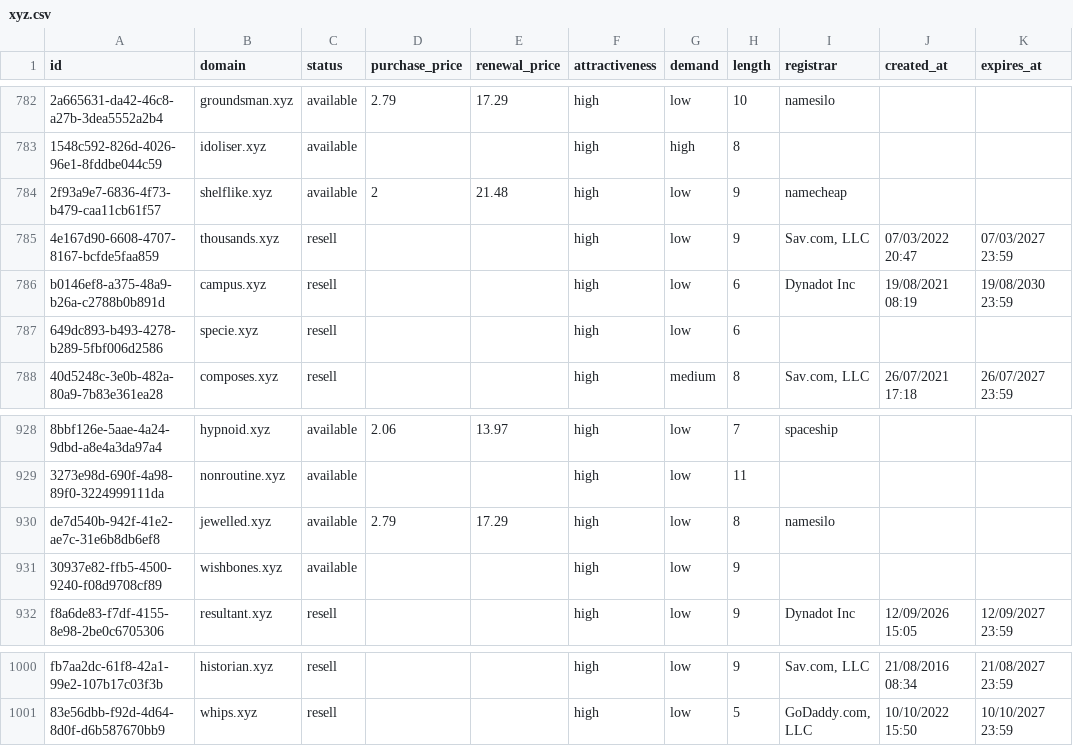
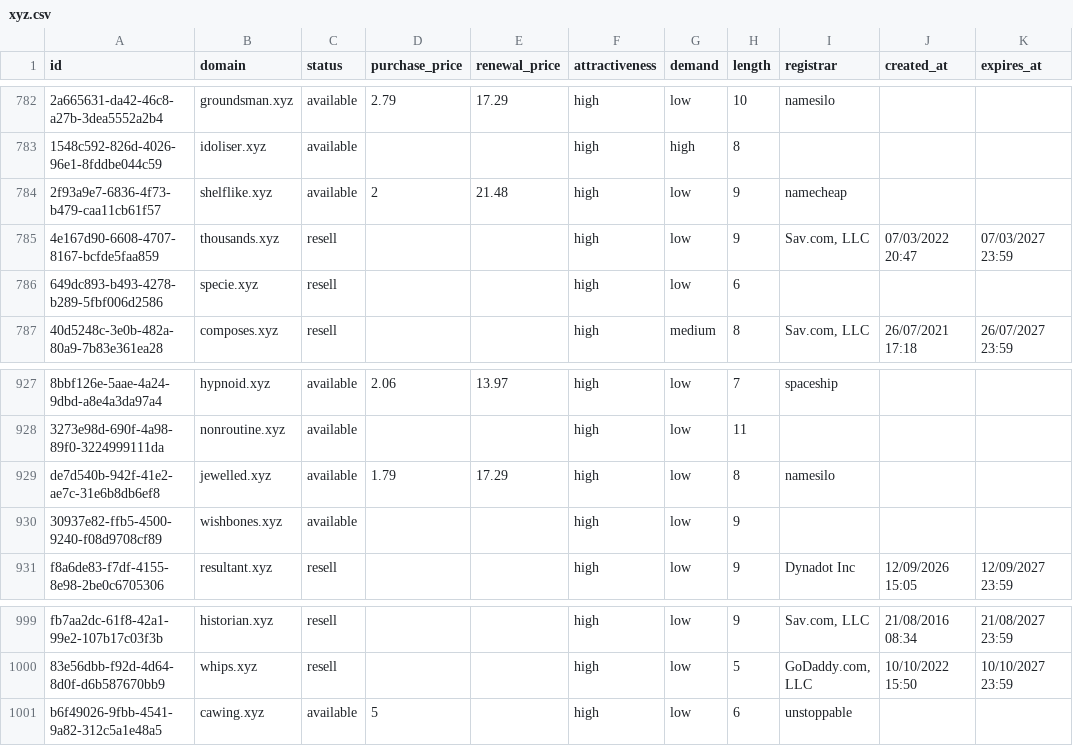
Before and after one commit to UniqueDomains/xyz-oneword-domains, a CSV file: xyz.csv, drawn as a sheet; only a part is shown, gaps mark what is left out; removed rows and columns are numbered as before the commit, all else as after; the diff names each change by its address in the sheet, - before the commit and + after, or states it on an @@ line.

Commit message:
Domains update

```diff
--- a/xyz.csv
+++ b/xyz.csv
-row 786: b0146ef8-a375-48a9-b26a-c2788b0b891d | campus.xyz | resell |  |  | high | low | 6 | Dynadot Inc | 19/08/2021 08:19 | 19/08/2030 23:59
-D929 (purchase_price): 2.79
+D929 (purchase_price): 1.79
+row 1001: b6f49026-9fbb-4541-9a82-312c5a1e48a5 | cawing.xyz | available | 5 |  | high | low | 6 | unstoppable
```
Also changed, not shown: 5 other files.
